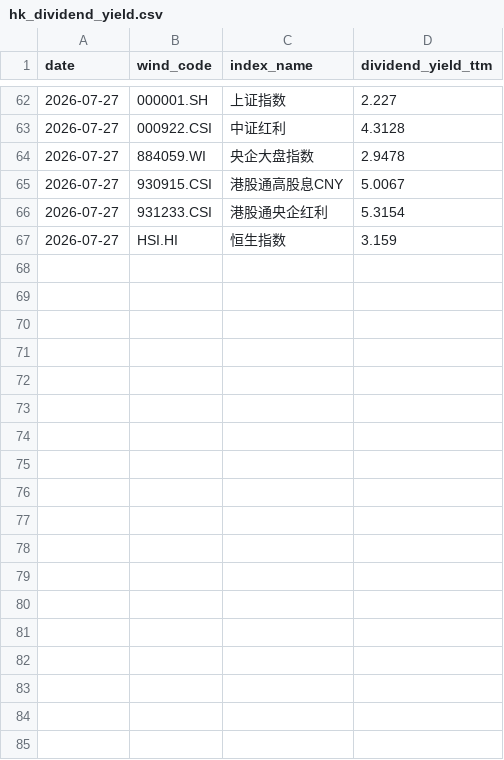
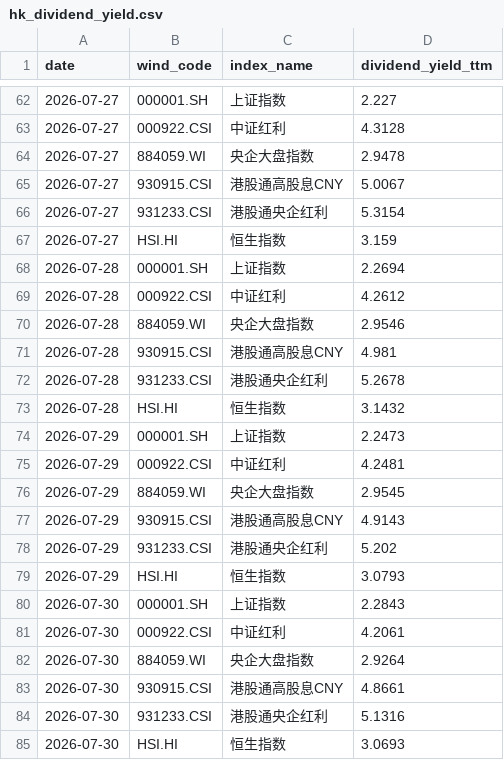
Before and after one commit to lakersfengjian-star/invdata, a CSV file: data/processed/hk_dividend_yield.csv, drawn as a sheet; only a part is shown, gaps mark what is left out; the diff names each change by its address in the sheet, - before the commit and + after, or states it on an @@ line.

```diff
--- a/data/processed/hk_dividend_yield.csv
+++ b/data/processed/hk_dividend_yield.csv
+row 68: 2026-07-28 | 000001.SH | 上证指数 | 2.2694
+row 69: 2026-07-28 | 000922.CSI | 中证红利 | 4.2612
+row 70: 2026-07-28 | 884059.WI | 央企大盘指数 | 2.9546
+row 71: 2026-07-28 | 930915.CSI | 港股通高股息CNY | 4.981
+row 72: 2026-07-28 | 931233.CSI | 港股通央企红利 | 5.2678
+row 73: 2026-07-28 | HSI.HI | 恒生指数 | 3.1432
+row 74: 2026-07-29 | 000001.SH | 上证指数 | 2.2473
+row 75: 2026-07-29 | 000922.CSI | 中证红利 | 4.2481
+row 76: 2026-07-29 | 884059.WI | 央企大盘指数 | 2.9545
+row 77: 2026-07-29 | 930915.CSI | 港股通高股息CNY | 4.9143
+row 78: 2026-07-29 | 931233.CSI | 港股通央企红利 | 5.202
+row 79: 2026-07-29 | HSI.HI | 恒生指数 | 3.0793
+row 80: 2026-07-30 | 000001.SH | 上证指数 | 2.2843
+row 81: 2026-07-30 | 000922.CSI | 中证红利 | 4.2061
+row 82: 2026-07-30 | 884059.WI | 央企大盘指数 | 2.9264
+row 83: 2026-07-30 | 930915.CSI | 港股通高股息CNY | 4.8661
+row 84: 2026-07-30 | 931233.CSI | 港股通央企红利 | 5.1316
+row 85: 2026-07-30 | HSI.HI | 恒生指数 | 3.0693
```
Also changed, not shown: data/processed/a_share_turnover_concentration.csv, data/processed/hk_hsi_valuation.csv, 47 other files.
